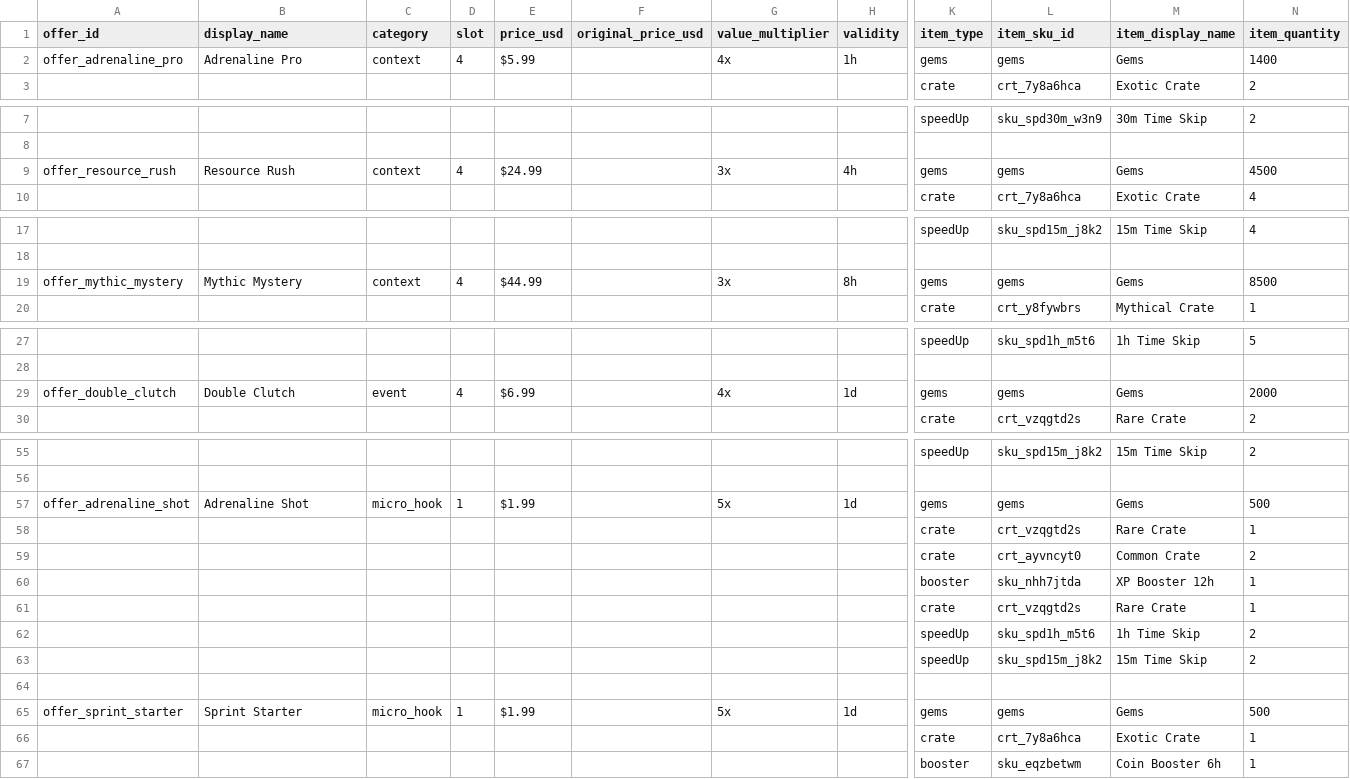
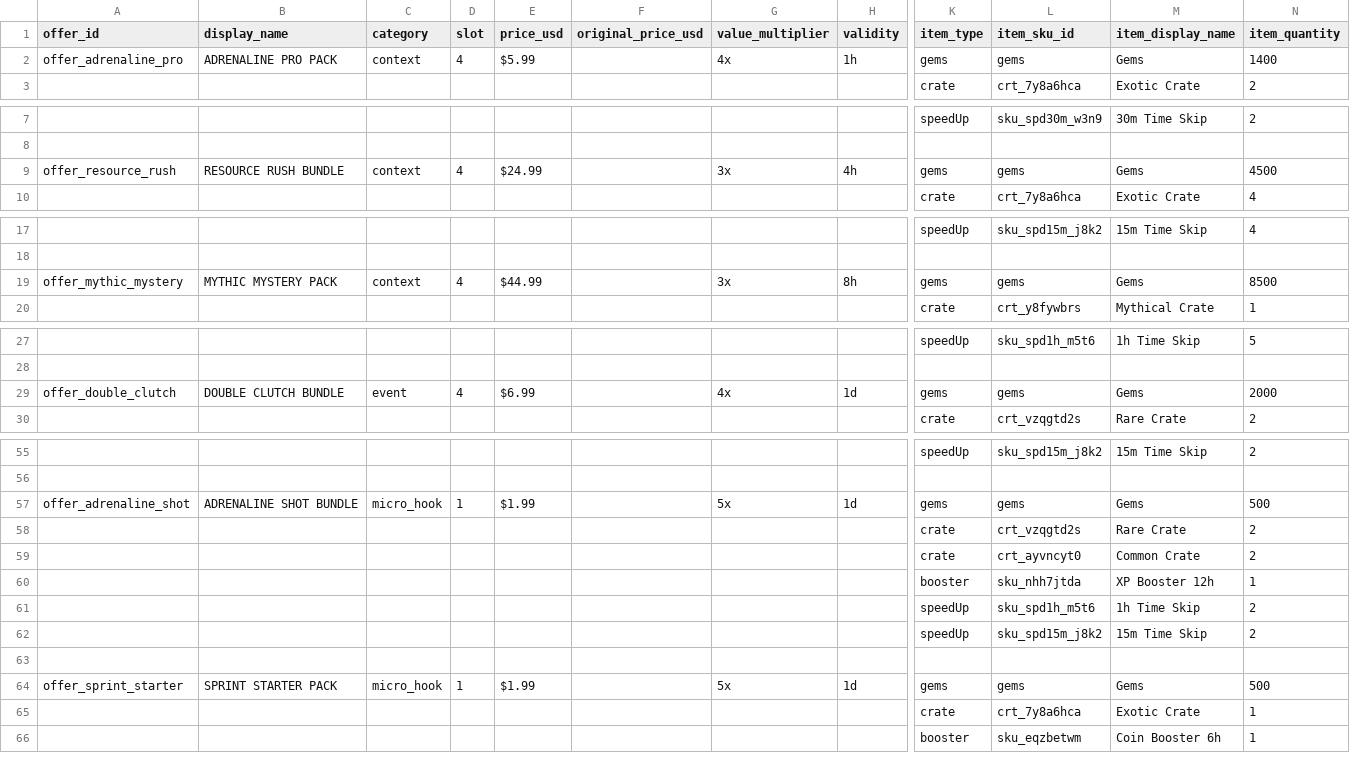
Before and after one commit to tecventuresptyltd/MM-Backend, a CSV file: tools/offers_breakdown.csv, drawn as a sheet; only a part is shown, gaps mark what is left out; removed rows and columns are numbered as before the commit, all else as after; rows hold the shown columns only; the diff covers the shown part only; the diff names each change by its address in the sheet, - before the commit and + after, or states it on an @@ line.

Commit message:
offer updates

```diff
--- a/tools/offers_breakdown.csv
+++ b/tools/offers_breakdown.csv
-B2 (display_name): Adrenaline Pro
+B2 (display_name): ADRENALINE PRO PACK
-B9 (display_name): Resource Rush
+B9 (display_name): RESOURCE RUSH BUNDLE
-B19 (display_name): Mythic Mystery
+B19 (display_name): MYTHIC MYSTERY PACK
-B29 (display_name): Double Clutch
+B29 (display_name): DOUBLE CLUTCH BUNDLE
-B57 (display_name): Adrenaline Shot
+B57 (display_name): ADRENALINE SHOT BUNDLE
-row 58:  |  |  |  |  |  |  |  | crate | crt_vzqgtd2s | Rare Crate | 1
+row 58:  |  |  |  |  |  |  |  | crate | crt_vzqgtd2s | Rare Crate | 2
-row 61:  |  |  |  |  |  |  |  | crate | crt_vzqgtd2s | Rare Crate | 1
-B64 (display_name): Sprint Starter
+B64 (display_name): SPRINT STARTER PACK
```
Also changed, not shown: 24 edited cells elsewhere in this file, 19 other files.
